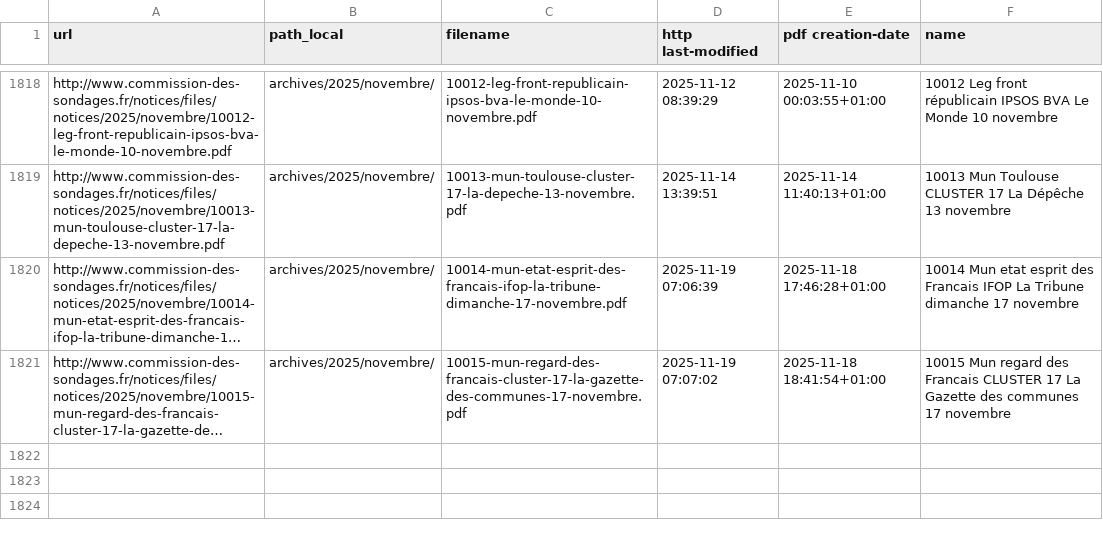
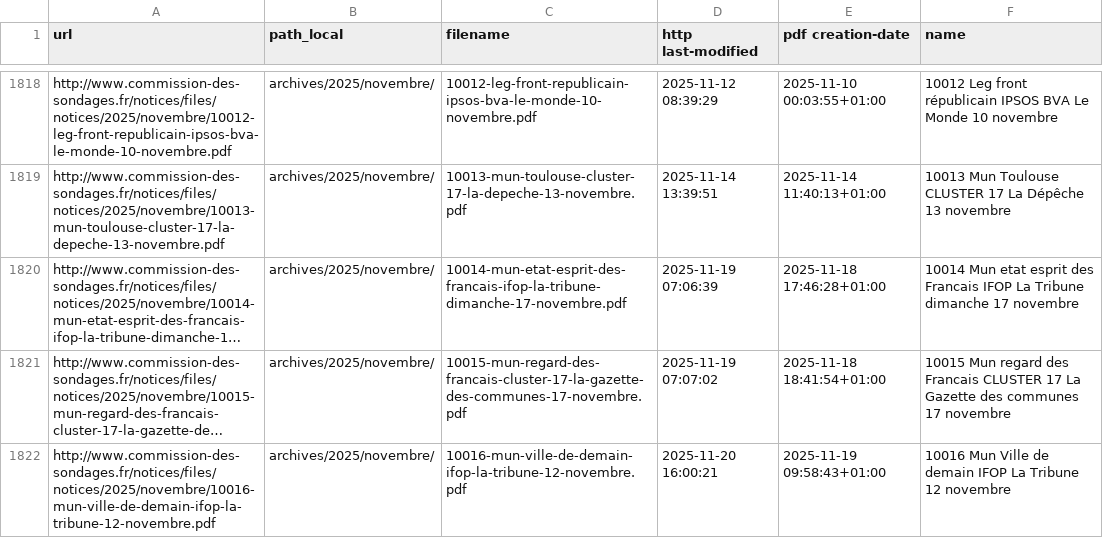
Before and after one commit to nsppolls/sondages-commission-index, a CSV file: files.csv, drawn as a sheet; only a part is shown, gaps mark what is left out; long unchanged cells end in …; the diff names each change by its address in the sheet, - before the commit and + after, or states it on an @@ line.

```diff
--- a/files.csv
+++ b/files.csv
+row 1822: http://www.commission-des-sondages.fr/notices/files/notices/2025/novembre/10016-mun-ville-de-demain-ifop-la-tribune-12-novembre.pdf | archives/2025/novembre/ | 10016-mun-ville-de-demain-ifop-la-tribune-12-novembre.pdf | 2025-11-20 16:00:21 | 2025-11-19 09:58:43+01:00 | 10016 Mun Ville de demain IFOP La Tribune 12 novembre
```
Also changed, not shown: base.csv, 2 other files.
